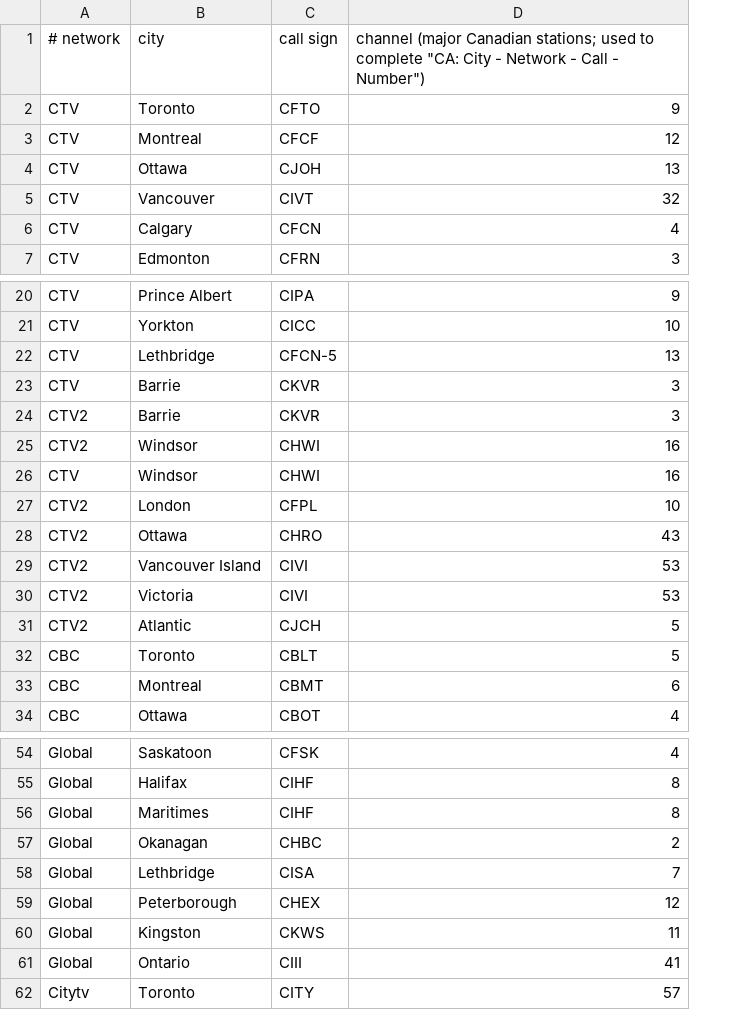
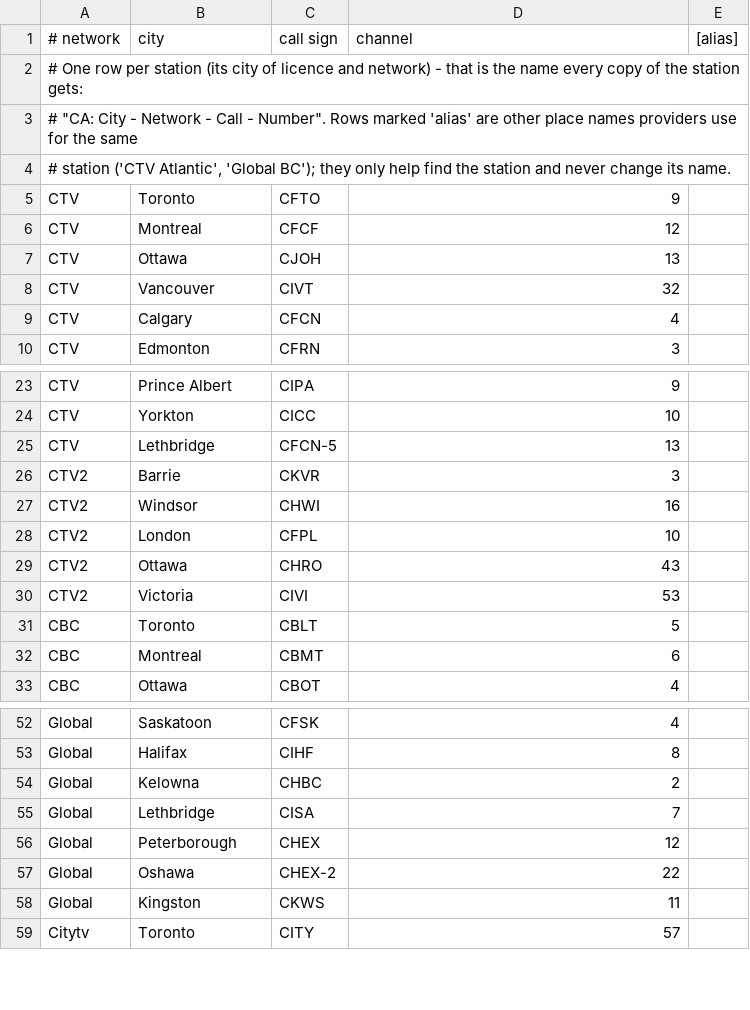
Before and after one commit to marshallbelknap/iptv-playlist-cleaner, a TSV file: data/ca_stations.tsv, drawn as a sheet; only a part is shown, gaps mark what is left out; removed rows and columns are numbered as before the commit, all else as after; the diff covers the shown part only; the diff names each change by its address in the sheet, - before the commit and + after, or states it on an @@ line.

```diff
--- a/data/ca_stations.tsv
+++ b/data/ca_stations.tsv
+column E ([alias]), empty
-D1: channel (major Canadian stations; used to complete "CA: City - Network - Call - Number")
+D1: channel
+row 2: # One row per station (its city of licence and network) - that is the name every copy of the station gets:
+row 3: # "CA: City - Network - Call - Number". Rows marked 'alias' are other place names providers use for the same
+row 4: # station ('CTV Atlantic', 'Global BC'); they only help find the station and never change its name.
-row 23: CTV | Barrie | CKVR | 3
-row 26: CTV | Windsor | CHWI | 16
@@ row 29 moved to row 73: CTV2 @@
-row 31: CTV2 | Atlantic | CJCH | 5
@@ row 56 moved to row 80: Global @@
-B54 (city): Okanagan
+B54 (city): Kelowna
+row 57: Global | Oshawa | CHEX-2 | 22
@@ row 61 moved to row 81: Global @@
```
Also changed, not shown: 10 added rows, 4 removed rows and 6 moved rows elsewhere in this file, data/logo_aliases.tsv, data/us_stations.tsv, 13 other files.
